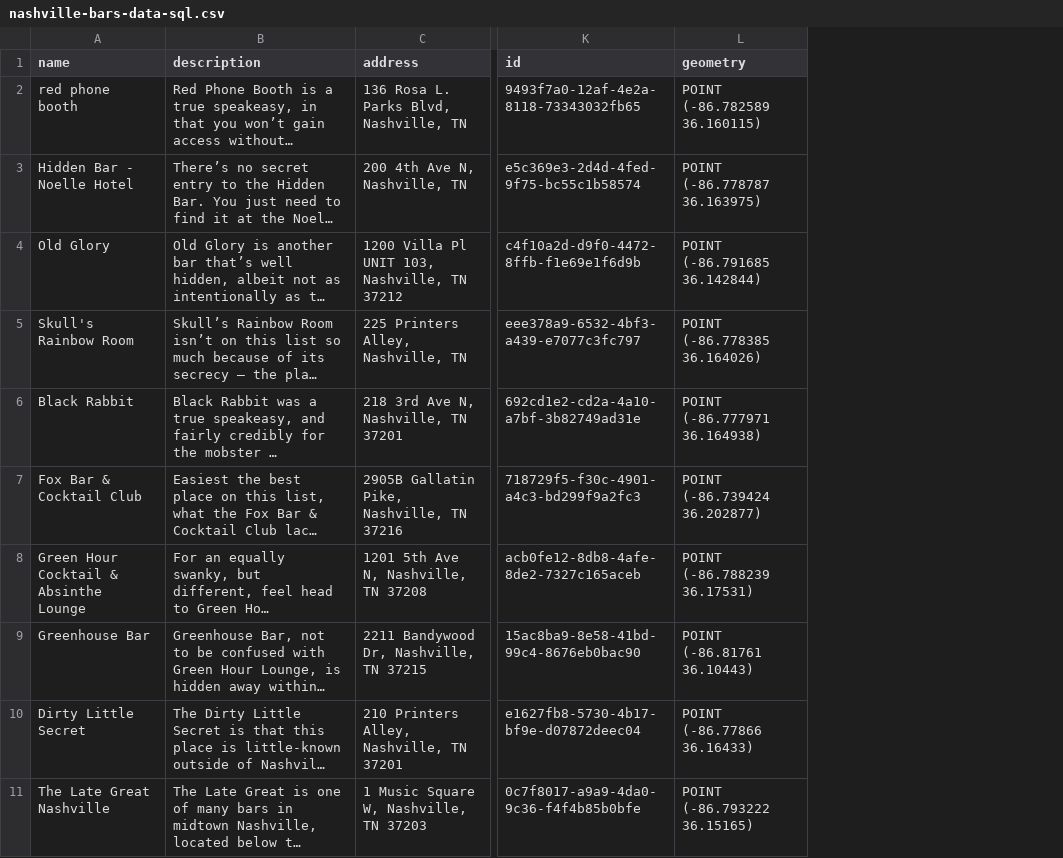
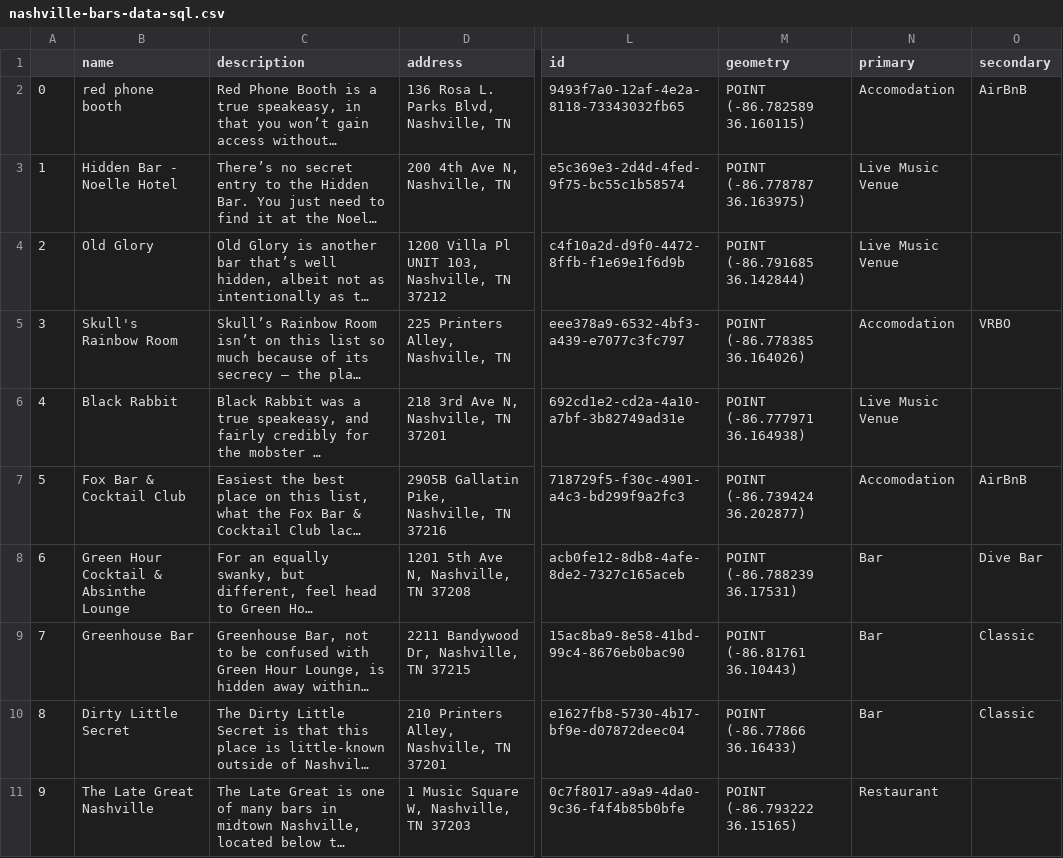
Before and after one commit to Auh3b/nashville-map-data, a CSV file: nashville-bars-data-sql.csv, drawn as a sheet; only a part is shown, gaps mark what is left out; long unchanged cells end in …; the diff names each change by its address in the sheet, - before the commit and + after, or states it on an @@ line.

```diff
--- a/nashville-bars-data-sql.csv
+++ b/nashville-bars-data-sql.csv
+column A, rows 2-11: 0 | 1 | 2 | 3 | 4 | 5 | 6 | 7 | 8 | 9
+column N (primary), rows 2-11: Accomodation | Live Music Venue | Live Music Venue | Accomodation | Live Music Venue | Accomodation | Bar | Bar | Bar | Restaurant
+column O (secondary), rows 2-10: AirBnB |  |  | VRBO |  | AirBnB | Dive Bar | Classic | Classic
```
Also changed, not shown: nashville-hoods-data-sql.csv, 16 other files.
